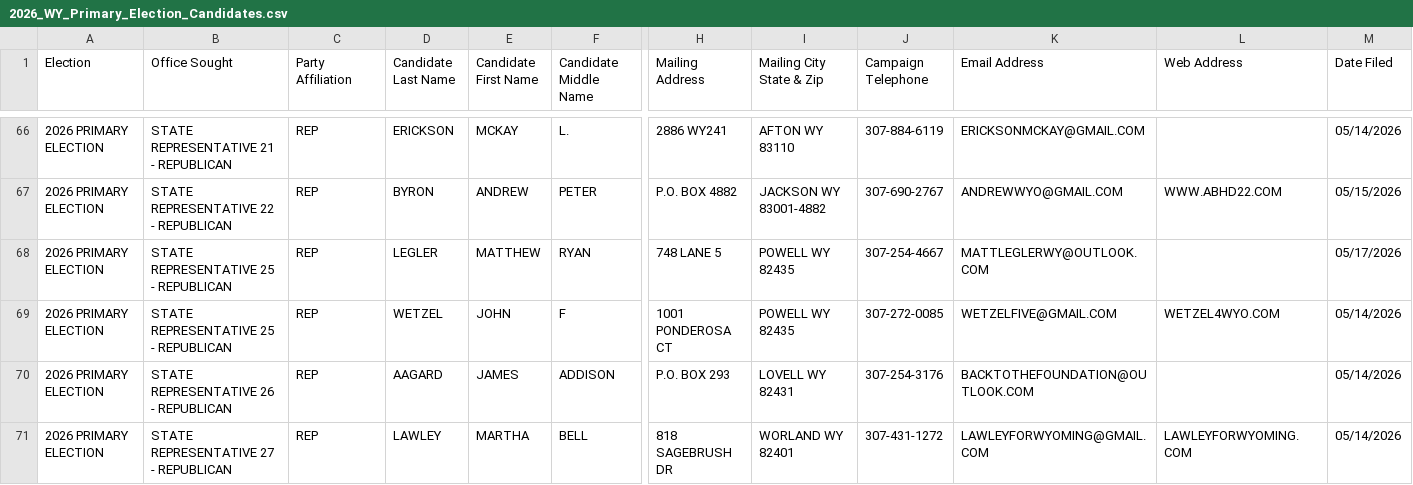
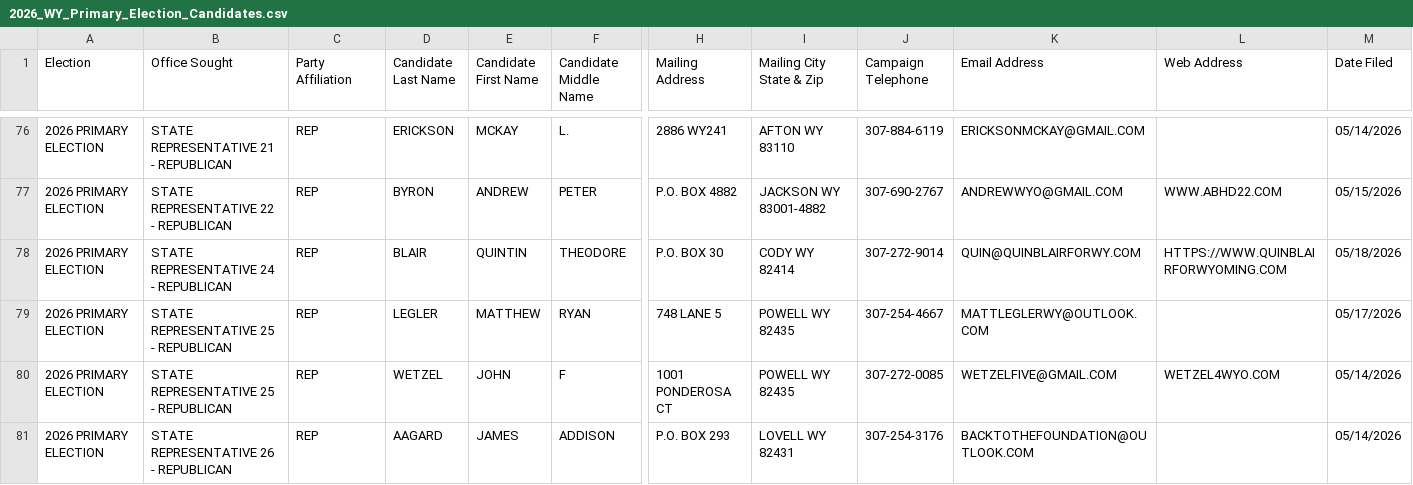
Before and after one commit to yincrash/wy_election_roster, a CSV file: 2026_WY_Primary_Election_Candidates.csv, drawn as a sheet; only a part is shown, gaps mark what is left out; the shorter side is filled out with more unchanged rows; rows hold the shown columns only; the diff covers the shown part only; the diff names each change by its address in the sheet, - before the commit and + after, or states it on an @@ line.

```diff
--- a/2026_WY_Primary_Election_Candidates.csv
+++ b/2026_WY_Primary_Election_Candidates.csv
+row 78: 2026 PRIMARY ELECTION | STATE REPRESENTATIVE 24 - REPUBLICAN | REP | BLAIR | QUINTIN | THEODORE | P.O. BOX 30 | CODY WY 82414 | 307-272-9014 | QUIN@QUINBLAIRFORWY.COM | HTTPS://WWW.QUINBLAIRFORWYOMING.COM | 05/18/2026
```
Also changed, not shown: 14 added rows and 2 edited cells elsewhere in this file, 1 other file.
